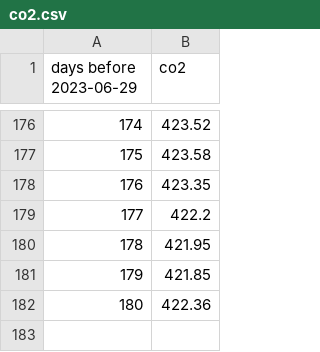
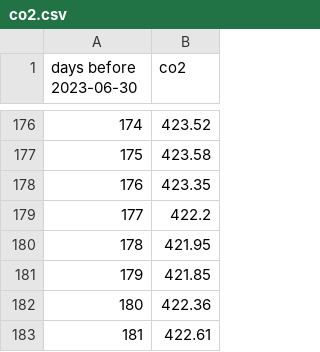
Before and after one commit to NavSous/Software-Studio-Project, a CSV file: co2.csv, drawn as a sheet; only a part is shown, gaps mark what is left out; the diff names each change by its address in the sheet, - before the commit and + after, or states it on an @@ line.

```diff
--- a/co2.csv
+++ b/co2.csv
@@ column A (days before 2023-06-30) renumbered in row 1 @@
+row 183: 181 | 422.61
```
Also changed, not shown: 4 other files.
